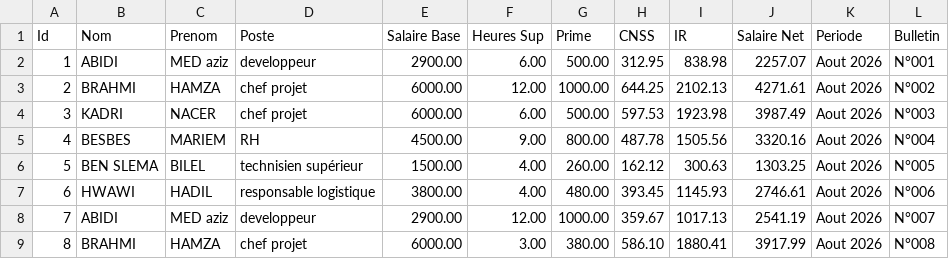
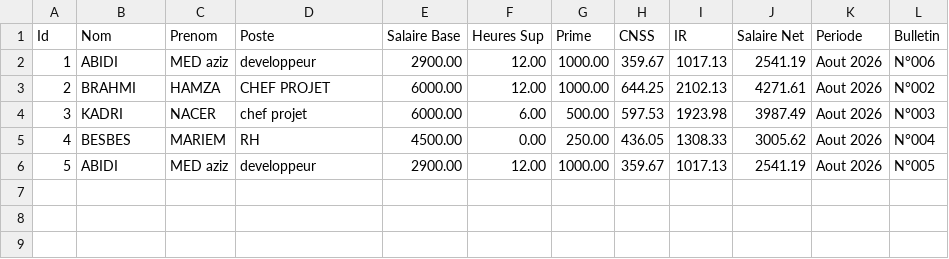
Before and after one commit to azizab-aziz/easysalaire, a CSV file: saves/employes.csv, drawn as a sheet; removed rows and columns are numbered as before the commit, all else as after; the diff names each change by its address in the sheet, - before the commit and + after, or states it on an @@ line.

Commit message:
adding a new button to add a new payslip for the same employee

```diff
--- a/saves/employes.csv
+++ b/saves/employes.csv
-F2 (Heures Sup): 6.00
+F2 (Heures Sup): 12.00
-G2 (Prime): 500.00
+G2 (Prime): 1000.00
-H2 (CNSS): 312.95
+H2 (CNSS): 359.67
-I2 (IR): 838.98
+I2 (IR): 1017.13
-J2 (Salaire Net): 2257.07
+J2 (Salaire Net): 2541.19
-L2 (Bulletin): N°001
+L2 (Bulletin): N°006
-D3 (Poste): chef projet
+D3 (Poste): CHEF PROJET
-F5 (Heures Sup): 9.00
+F5 (Heures Sup): 0.00
-G5 (Prime): 800.00
+G5 (Prime): 250.00
-H5 (CNSS): 487.78
+H5 (CNSS): 436.05
-I5 (IR): 1505.56
+I5 (IR): 1308.33
-J5 (Salaire Net): 3320.16
+J5 (Salaire Net): 3005.62
-row 6: 5 | BEN SLEMA | BILEL | technisien supérieur | 1500.00 | 4.00 | 260.00 | 162.12 | 300.63 | 1303.25 | Aout 2026 | N°005
-row 7: 6 | HWAWI | HADIL | responsable logistique | 3800.00 | 4.00 | 480.00 | 393.45 | 1145.93 | 2746.61 | Aout 2026 | N°006
@@ column A (Id) renumbered in row 6 @@
-L6 (Bulletin): N°007
+L6 (Bulletin): N°005
-row 9: 8 | BRAHMI | HAMZA | chef projet | 6000.00 | 3.00 | 380.00 | 586.10 | 1880.41 | 3917.99 | Aout 2026 | N°008
```
Also changed, not shown: 15 other files.
